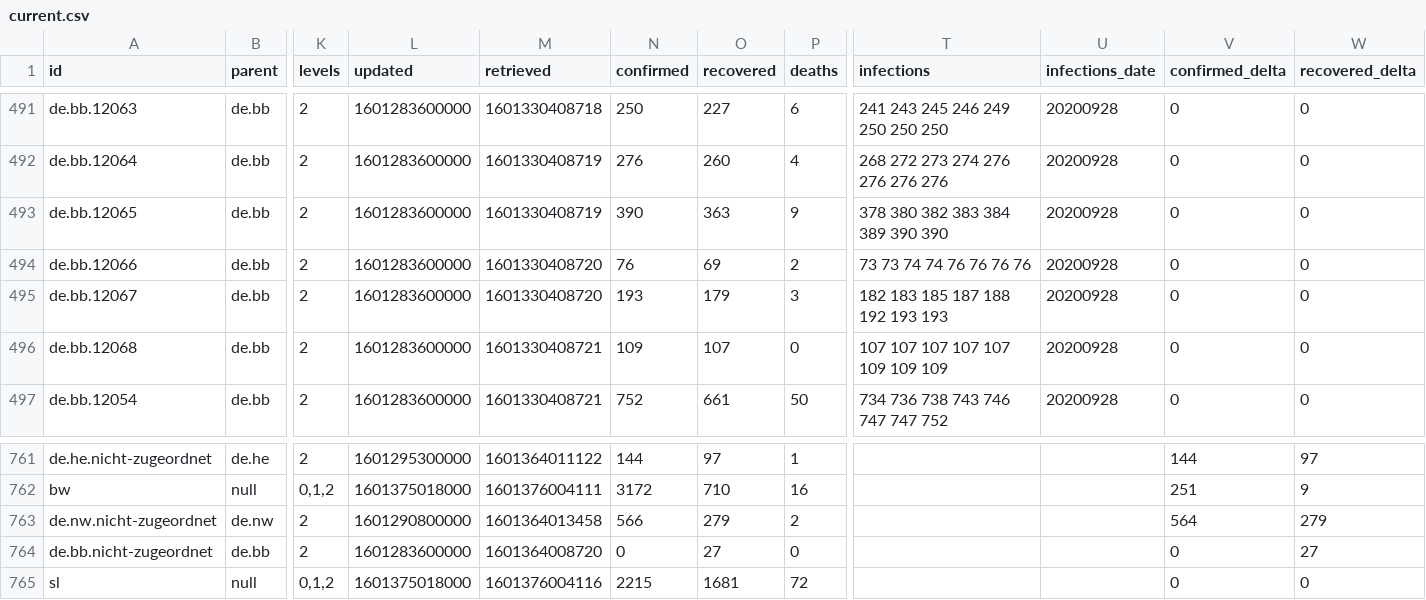
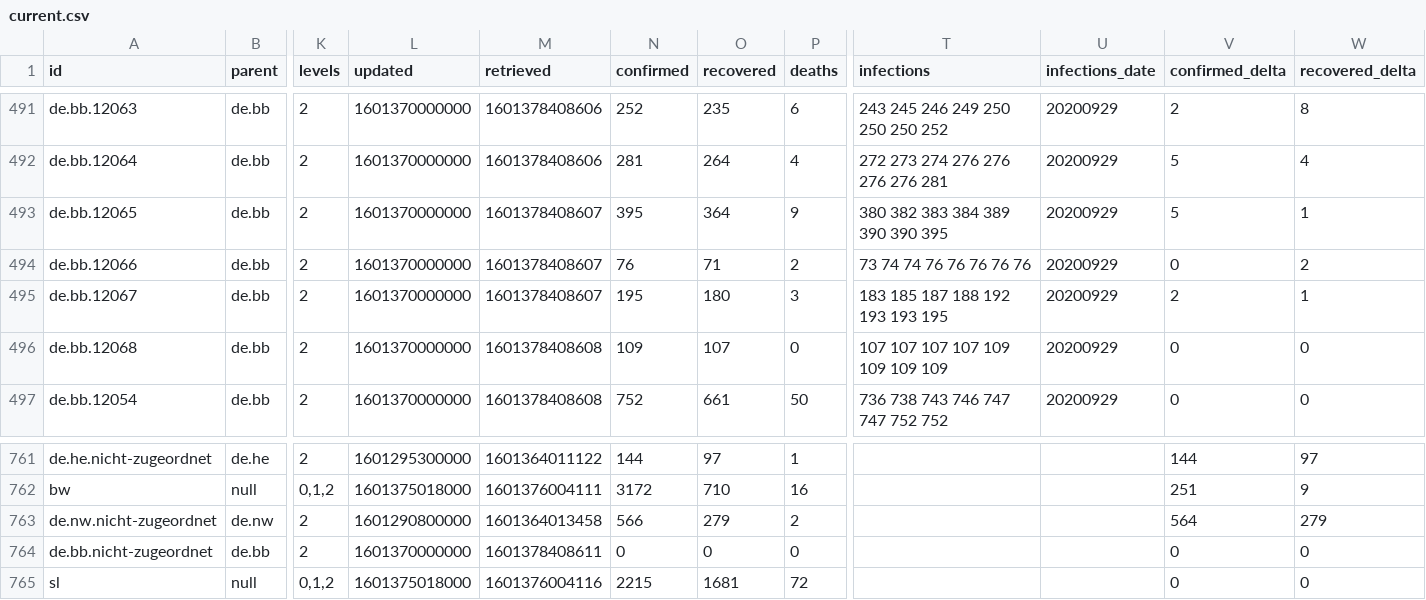
Before and after one commit to montanaflynn/covid-19, a CSV file: data/current.csv, drawn as a sheet; only a part is shown, gaps mark what is left out; the diff covers the shown part only; the diff names each change by its address in the sheet, - before the commit and + after, or states it on an @@ line.

```diff
--- a/data/current.csv
+++ b/data/current.csv
-L491:L497 (updated): 1601283600000
+L491:L497 (updated): 1601370000000
-M491 (retrieved): 1601330408718
+M491 (retrieved): 1601378408606
-N491 (confirmed): 250
+N491 (confirmed): 252
-O491 (recovered): 227
+O491 (recovered): 235
-T491 (infections): 241 243 245 246 249 250 250 250
+T491 (infections): 243 245 246 249 250 250 250 252
-U491:U497 (infections_date): 20200928
+U491:U497 (infections_date): 20200929
-V491 (confirmed_delta): 0
+V491 (confirmed_delta): 2
-W491 (recovered_delta): 0
+W491 (recovered_delta): 8
-M492 (retrieved): 1601330408719
+M492 (retrieved): 1601378408606
-N492 (confirmed): 276
+N492 (confirmed): 281
-O492 (recovered): 260
+O492 (recovered): 264
-T492 (infections): 268 272 273 274 276 276 276 276
+T492 (infections): 272 273 274 276 276 276 276 281
-V492:V493 (confirmed_delta): 0
+V492:V493 (confirmed_delta): 5
-W492 (recovered_delta): 0
+W492 (recovered_delta): 4
-M493 (retrieved): 1601330408719
+M493 (retrieved): 1601378408607
-N493 (confirmed): 390
+N493 (confirmed): 395
-O493 (recovered): 363
+O493 (recovered): 364
-T493 (infections): 378 380 382 383 384 389 390 390
+T493 (infections): 380 382 383 384 389 390 390 395
-W493 (recovered_delta): 0
+W493 (recovered_delta): 1
-M494:M495 (retrieved): 1601330408720
+M494:M495 (retrieved): 1601378408607
-O494 (recovered): 69
+O494 (recovered): 71
-T494 (infections): 73 73 74 74 76 76 76 76
+T494 (infections): 73 74 74 76 76 76 76 76
-W494 (recovered_delta): 0
+W494 (recovered_delta): 2
-N495 (confirmed): 193
+N495 (confirmed): 195
-O495 (recovered): 179
+O495 (recovered): 180
-T495 (infections): 182 183 185 187 188 192 193 193
+T495 (infections): 183 185 187 188 192 193 193 195
-V495 (confirmed_delta): 0
+V495 (confirmed_delta): 2
-W495 (recovered_delta): 0
+W495 (recovered_delta): 1
-M496:M497 (retrieved): 1601330408721
+M496:M497 (retrieved): 1601378408608
-T496 (infections): 107 107 107 107 107 109 109 109
+T496 (infections): 107 107 107 107 109 109 109 109
-T497 (infections): 734 736 738 743 746 747 747 752
+T497 (infections): 736 738 743 746 747 747 752 752
-L764 (updated): 1601283600000
+L764 (updated): 1601370000000
-M764 (retrieved): 1601364008720
+M764 (retrieved): 1601378408611
-O764 (recovered): 27
+O764 (recovered): 0
-W764 (recovered_delta): 27
+W764 (recovered_delta): 0
```
Also changed, not shown: 92 edited cells elsewhere in this file, 2 other files.
